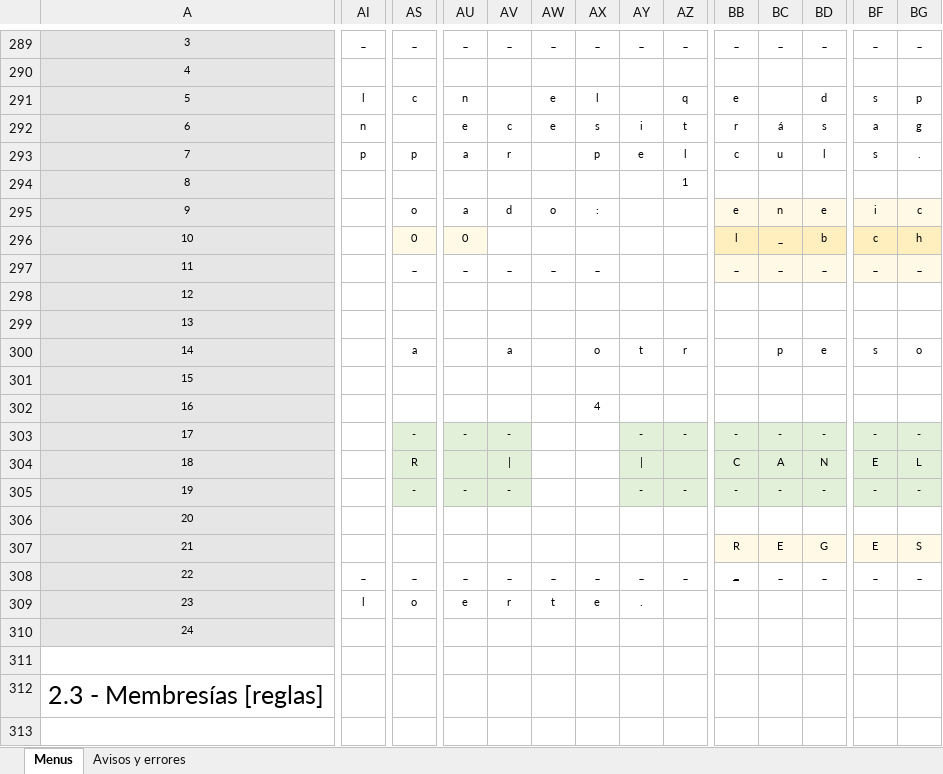
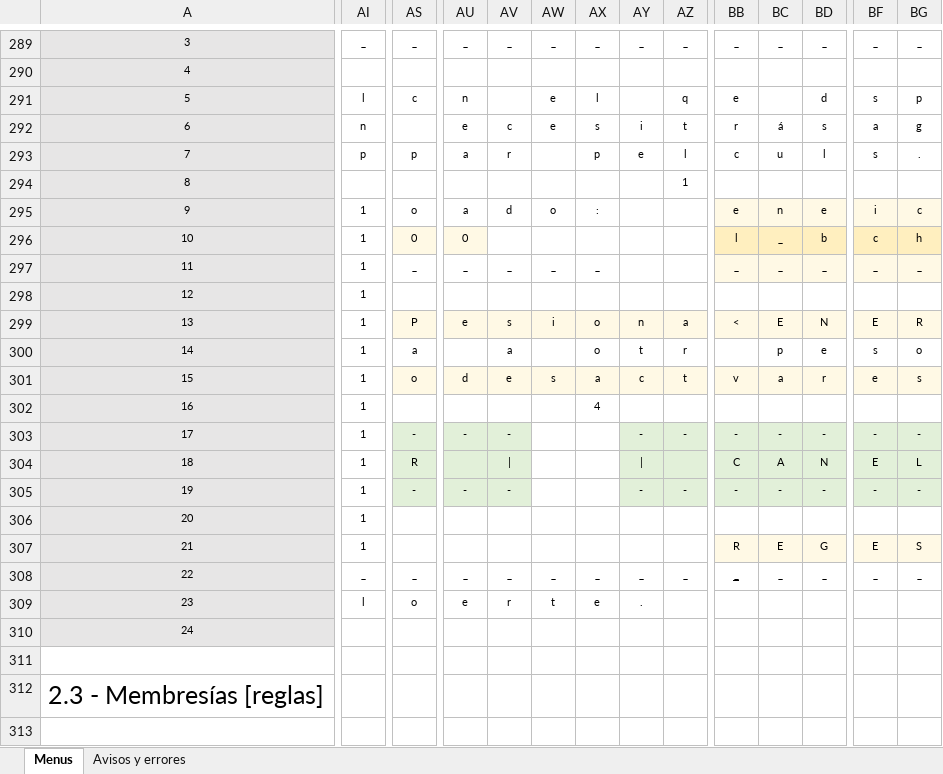
Before and after one commit to luishendrix92/blockbustermitreITT, an Excel workbook: Mapa de menus xy.xlsx, sheet Menus, drawn as a sheet; only a part is shown, gaps mark what is left out; values as stored, in another font and other column widths than the file's, no borders; removed rows and columns are numbered as before the commit, all else as after; rows hold the shown columns only; the diff covers the shown part only; the diff names each change by its address in the sheet, - before the commit and + after, or states it on an @@ line.

```diff
--- a/Mapa de menus xy.xlsx (sheet Menus)
+++ b/Mapa de menus xy.xlsx (sheet Menus)
-AI295:AI298: (empty)
+AI295:AI298: 1
-row 299: 13
+row 299: 13 | 1 | P | e | s | i | o | n | a | < | E | N | E | R
-AI300:AI307: (empty)
+AI300:AI307: 1
-AS301:BG301 fill: none
+AS301:BG301 fill: #FFF9E5
-AS301: (empty)
+AS301: o
-AU301: (empty)
+AU301: d
-AV301: (empty)
+AV301: e
-AW301: (empty)
+AW301: s
-AX301: (empty)
+AX301: a
-AY301: (empty)
+AY301: c
-AZ301: (empty)
+AZ301: t
-BB301: (empty)
+BB301: v
-BC301: (empty)
+BC301: a
-BD301: (empty)
+BD301: r
-BF301: (empty)
+BF301: e
-BG301: (empty)
+BG301: s
```
Also changed, not shown: 10 edited cells and cell formats elsewhere in this sheet, 9 other files.
